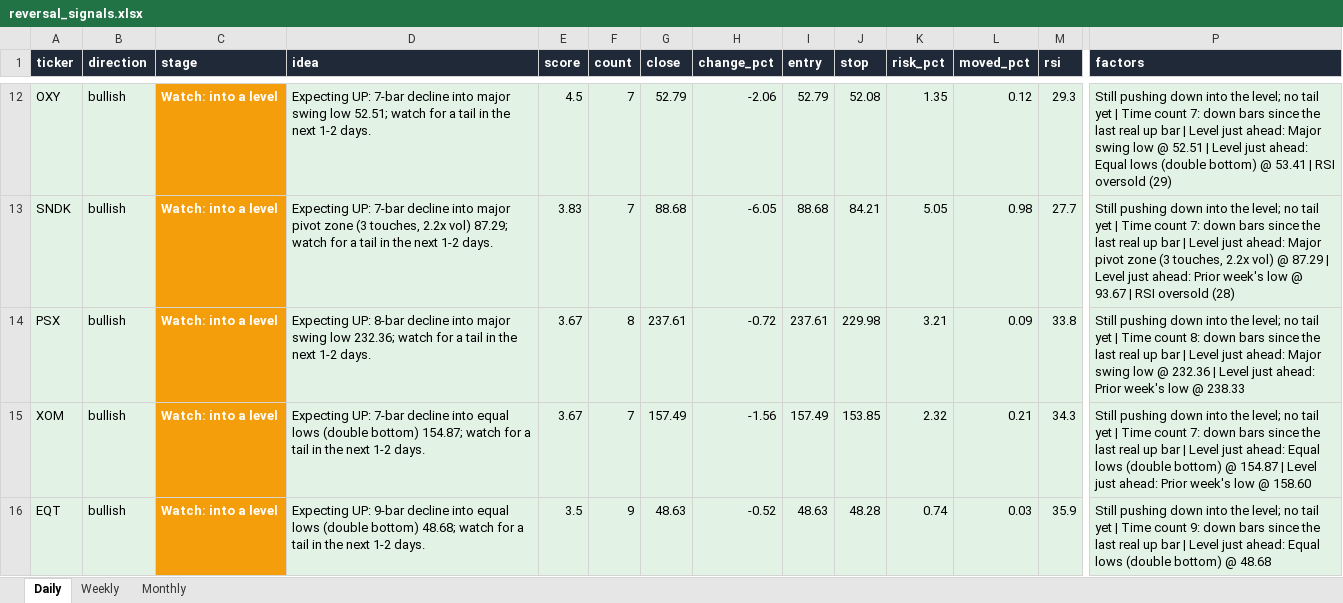
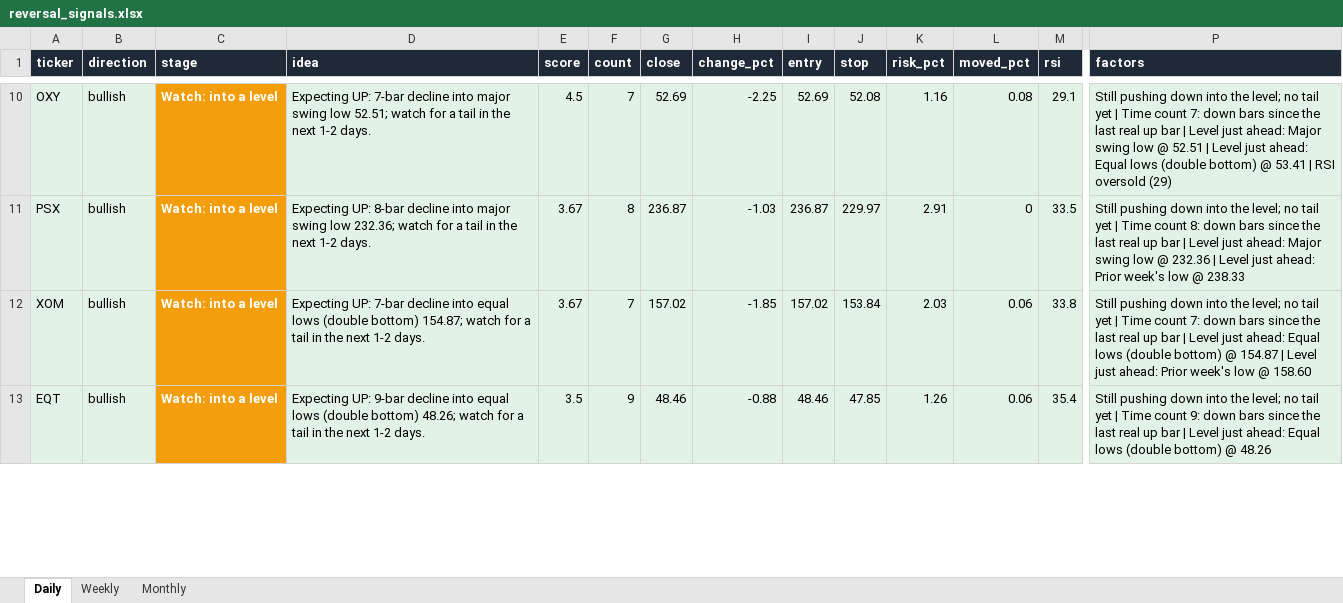
Before and after one commit to Ron1415/reversal-scanner, an Excel workbook: site/reversal_signals.xlsx, sheet Daily, drawn as a sheet; only a part is shown, gaps mark what is left out; values as stored, in another font and other column widths than the file's, no borders; removed rows and columns are numbered as before the commit, all else as after; rows hold the shown columns only; the diff covers the shown part only; the diff names each change by its address in the sheet, - before the commit and + after, or states it on an @@ line.

```diff
--- a/site/reversal_signals.xlsx (sheet Daily)
+++ b/site/reversal_signals.xlsx (sheet Daily)
-G10 (close): 52.79
+G10 (close): 52.69
-H10 (change_pct): -2.06
+H10 (change_pct): -2.25
-I10 (entry): 52.79
+I10 (entry): 52.69
-K10 (risk_pct): 1.35
+K10 (risk_pct): 1.16
-L10 (moved_pct): 0.12
+L10 (moved_pct): 0.08
-M10 (rsi): 29.3
+M10 (rsi): 29.1
-row 13: SNDK | bullish | Watch: into a level | Expecting UP: 7-bar decline into major pivot zone (3 touches, 2.2x vol) 87.29; watch for a tail in the next 1-2 days. | 3.83 | 7 | 88.68 | -6.05 | 88.68 | 84.21 | 5.05 | 0.98 | 27.7 | Still pushing down into the level; no tail yet | Time count 7: down bars since the last real up bar | Level just ahead: Major pivot zone (3 touches, 2.2x vol) @ 87.29 | Level just ahead: Prior week's low @ 93.67 | RSI oversold (28)
-G11 (close): 237.61
+G11 (close): 236.87
-H11 (change_pct): -0.72
+H11 (change_pct): -1.03
-I11 (entry): 237.61
+I11 (entry): 236.87
-J11 (stop): 229.98
+J11 (stop): 229.97
-K11 (risk_pct): 3.21
+K11 (risk_pct): 2.91
-L11 (moved_pct): 0.09
+L11 (moved_pct): 0
-M11 (rsi): 33.8
+M11 (rsi): 33.5
-G12 (close): 157.49
+G12 (close): 157.02
-H12 (change_pct): -1.56
+H12 (change_pct): -1.85
-I12 (entry): 157.49
+I12 (entry): 157.02
-J12 (stop): 153.85
+J12 (stop): 153.84
-K12 (risk_pct): 2.32
+K12 (risk_pct): 2.03
-L12 (moved_pct): 0.21
+L12 (moved_pct): 0.06
-M12 (rsi): 34.3
+M12 (rsi): 33.8
-D13 (idea): …(double bottom) 48.68; watch for…
+D13 (idea): …(double bottom) 48.26; watch for…
-G13 (close): 48.63
+G13 (close): 48.46
-H13 (change_pct): -0.52
+H13 (change_pct): -0.88
-I13 (entry): 48.63
+I13 (entry): 48.46
-J13 (stop): 48.28
+J13 (stop): 47.85
-K13 (risk_pct): 0.74
+K13 (risk_pct): 1.26
-L13 (moved_pct): 0.03
+L13 (moved_pct): 0.06
-M13 (rsi): 35.9
+M13 (rsi): 35.4
-P13 (factors): …bottom) @ 48.68
+P13 (factors): …bottom) @ 48.26
```
Also changed, not shown: 3 added rows, 2 removed rows and 81 edited cells elsewhere in this sheet, 7 other files.
